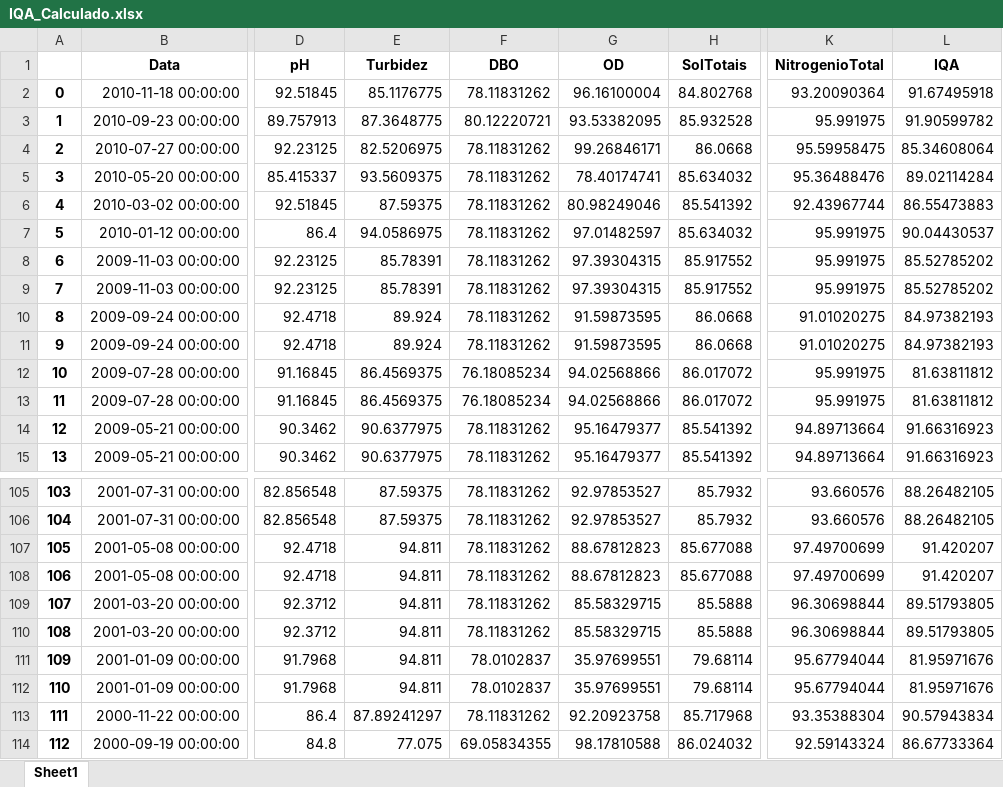
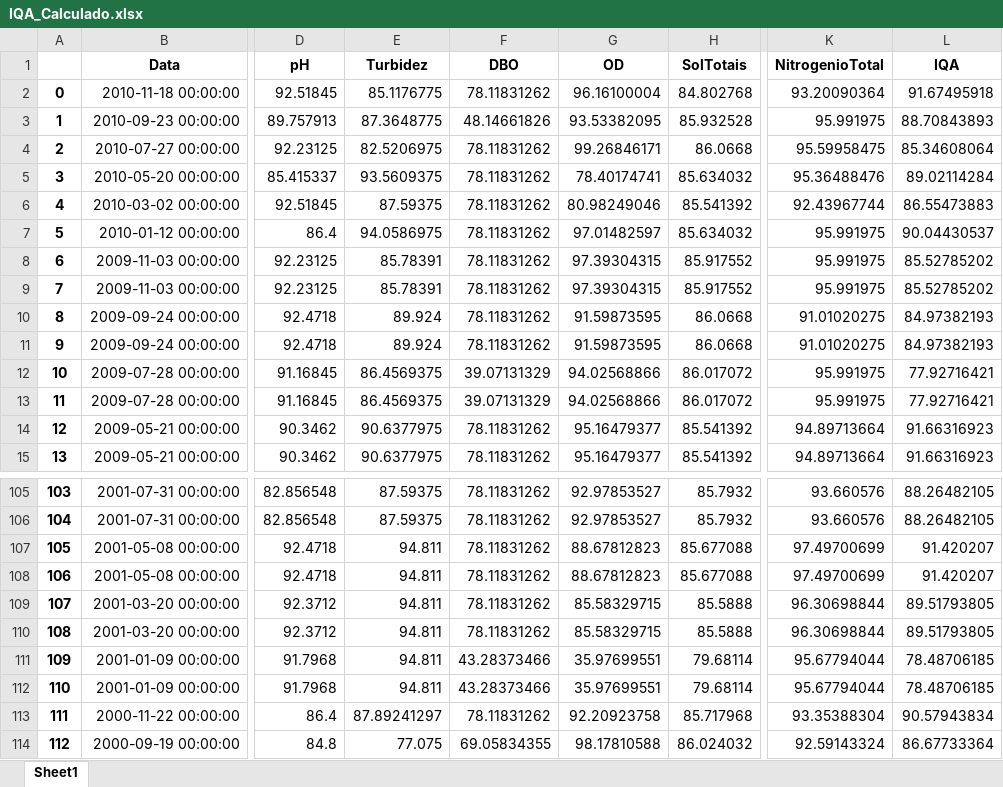
Before and after one commit to pedrotramos/IQA-Itupararanga-2019, an Excel workbook: Dados_ResItupararanga/IQA_Calculado.xlsx, sheet Sheet1, drawn as a sheet; only a part is shown, gaps mark what is left out; values as stored, in another font and other column widths than the file's, no borders; the diff names each change by its address in the sheet, - before the commit and + after, or states it on an @@ line.

```diff
--- a/Dados_ResItupararanga/IQA_Calculado.xlsx (sheet Sheet1)
+++ b/Dados_ResItupararanga/IQA_Calculado.xlsx (sheet Sheet1)
-F3 (DBO): 80.12220721
+F3 (DBO): 48.14661826
-L3 (IQA): 91.90599782
+L3 (IQA): 88.70843893
-F12:F13 (DBO): 76.18085234
+F12:F13 (DBO): 39.07131329
-L12:L13 (IQA): 81.63811812
+L12:L13 (IQA): 77.92716421
-F111:F112 (DBO): 78.0102837
+F111:F112 (DBO): 43.28373466
-L111:L112 (IQA): 81.95971676
+L111:L112 (IQA): 78.48706185
```
Also changed, not shown: 2 other files.
